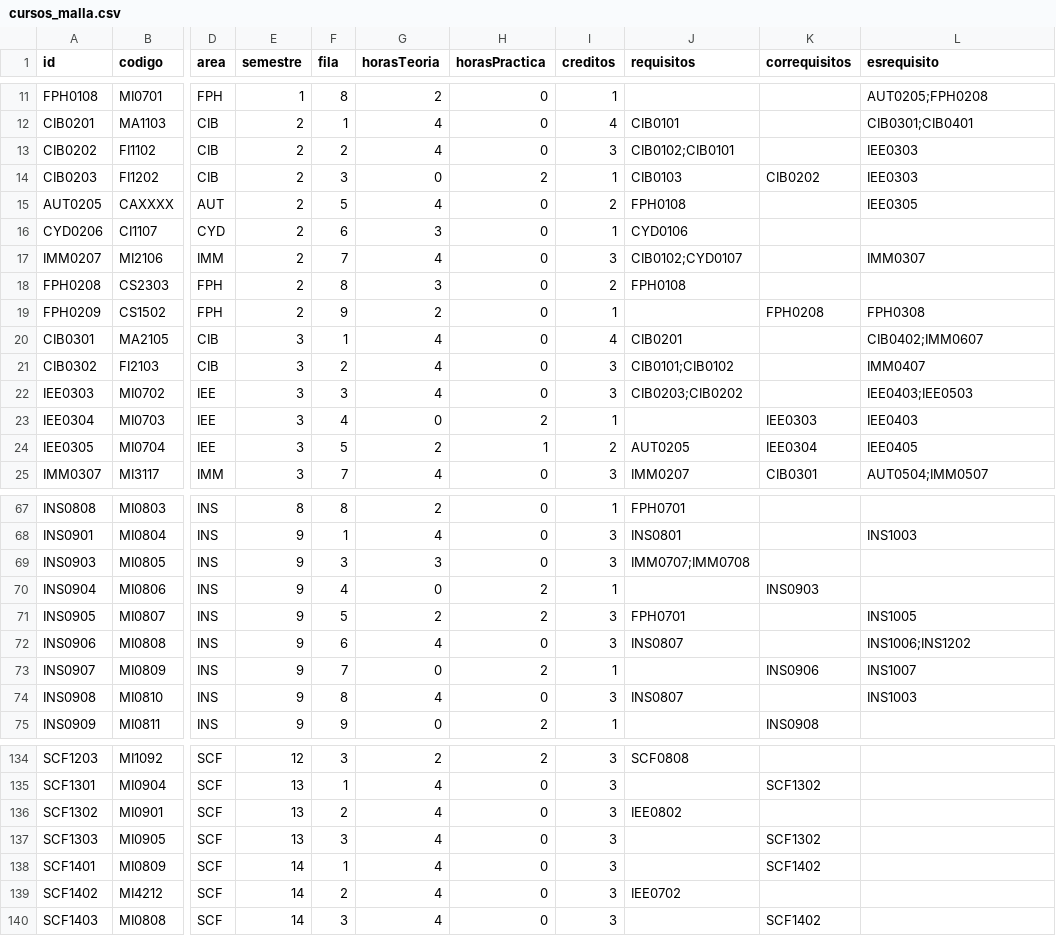
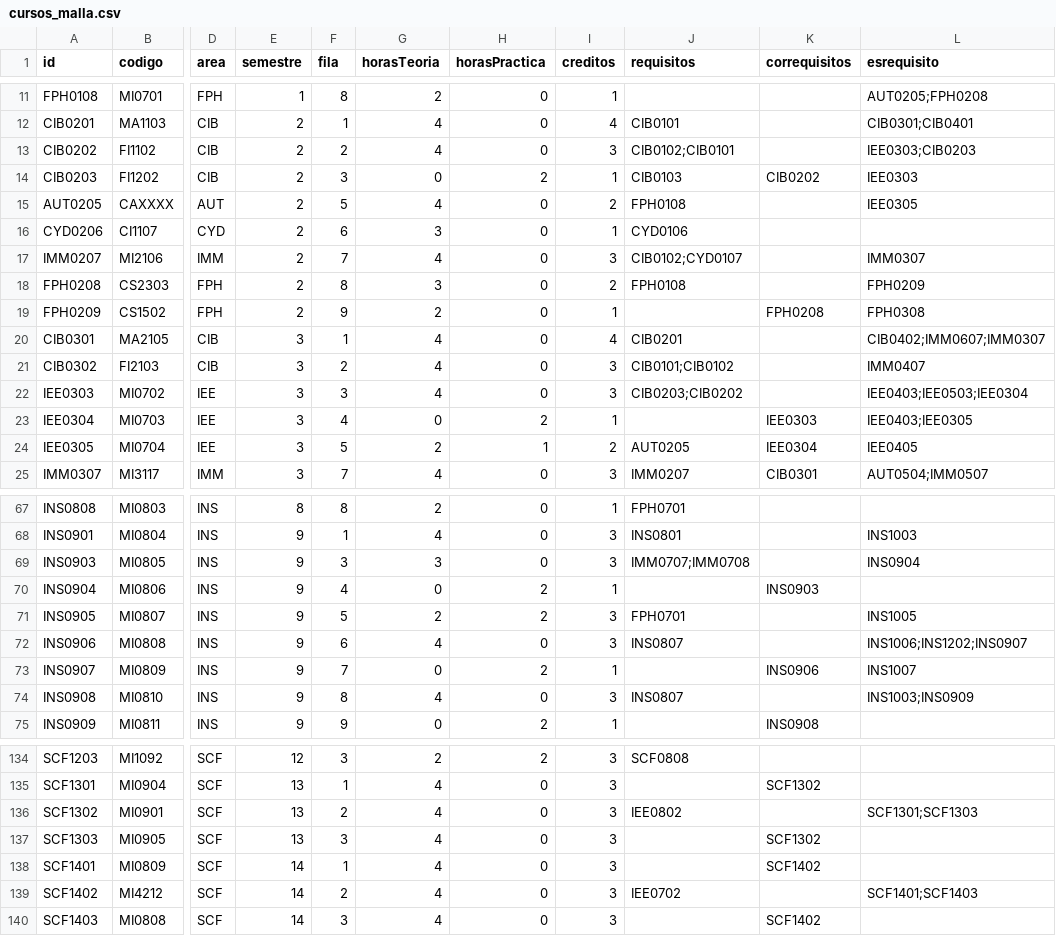
Before and after one commit to EIEM-TEC/CLIE, a CSV file: cursos/cursos_malla.csv, drawn as a sheet; only a part is shown, gaps mark what is left out; the diff covers the shown part only; the diff names each change by its address in the sheet, - before the commit and + after, or states it on an @@ line.

```diff
--- a/cursos/cursos_malla.csv
+++ b/cursos/cursos_malla.csv
-L13 (esrequisito): IEE0303
+L13 (esrequisito): IEE0303;CIB0203
-L18 (esrequisito): (empty)
+L18 (esrequisito): FPH0209
-L20 (esrequisito): CIB0402;IMM0607
+L20 (esrequisito): CIB0402;IMM0607;IMM0307
-L22 (esrequisito): IEE0403;IEE0503
+L22 (esrequisito): IEE0403;IEE0503;IEE0304
-L23 (esrequisito): IEE0403
+L23 (esrequisito): IEE0403;IEE0305
-L69 (esrequisito): (empty)
+L69 (esrequisito): INS0904
-L72 (esrequisito): INS1006;INS1202
+L72 (esrequisito): INS1006;INS1202;INS0907
-L74 (esrequisito): INS1003
+L74 (esrequisito): INS1003;INS0909
-L136 (esrequisito): (empty)
+L136 (esrequisito): SCF1301;SCF1303
-L139 (esrequisito): (empty)
+L139 (esrequisito): SCF1401;SCF1403
```
Also changed, not shown: 21 edited cells elsewhere in this file, 1 other file.
